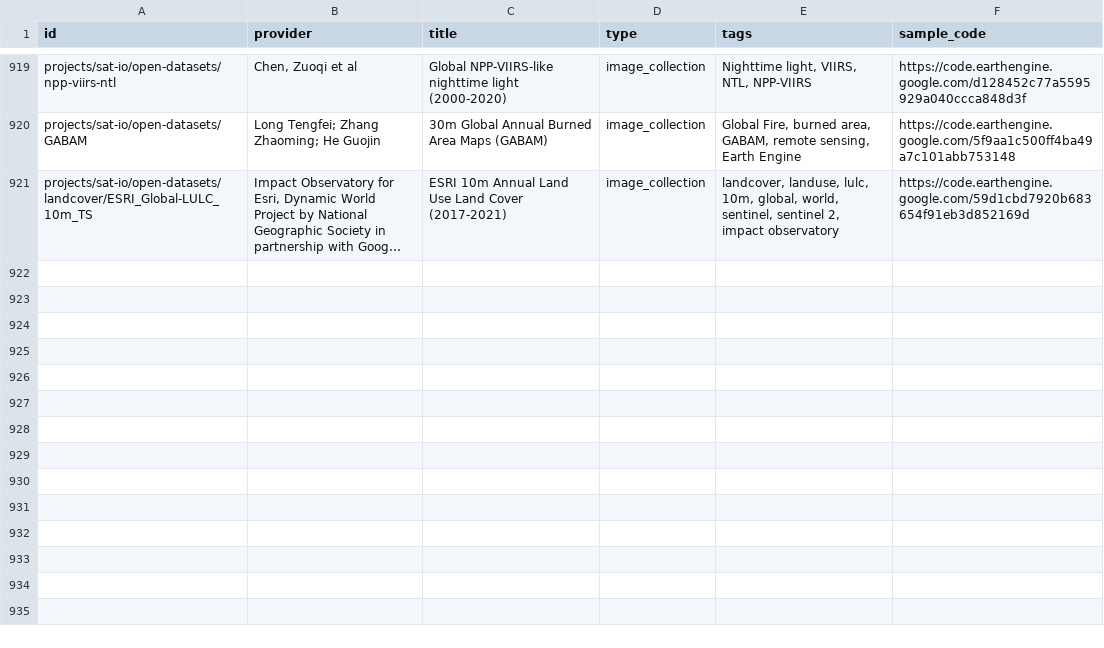
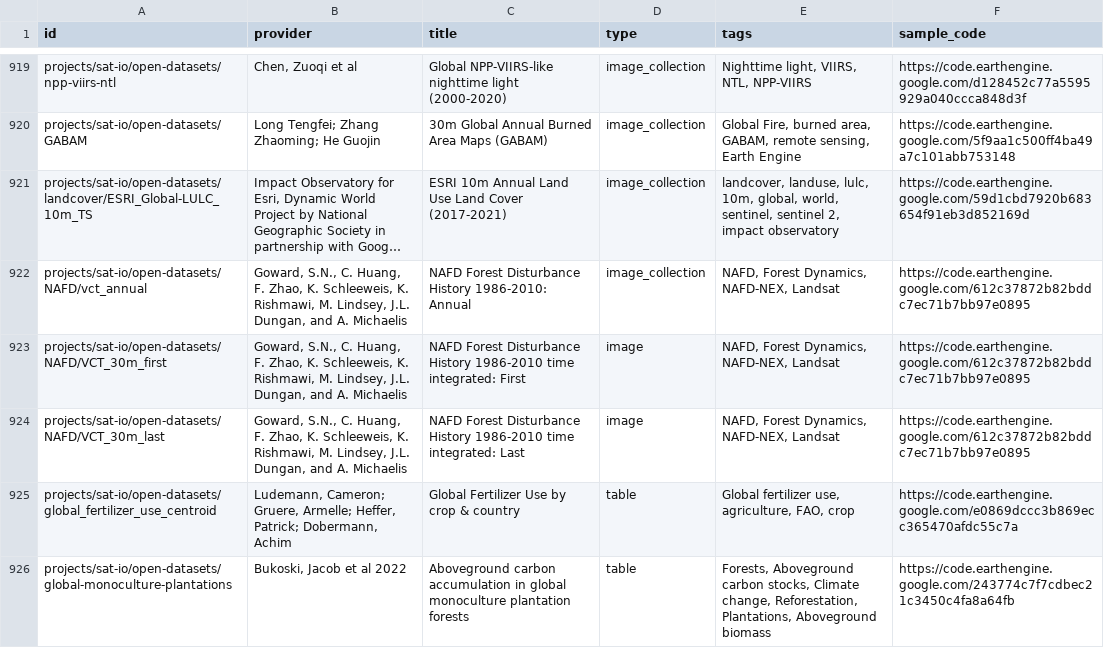
Before and after one commit to samapriya/awesome-gee-community-datasets, a CSV file: community_datasets.csv, drawn as a sheet; only a part is shown, gaps mark what is left out; long unchanged cells end in …; the diff names each change by its address in the sheet, - before the commit and + after, or states it on an @@ line.

```diff
--- a/community_datasets.csv
+++ b/community_datasets.csv
+row 922: projects/sat-io/open-datasets/NAFD/vct_annual | Goward, S.N., C. Huang, F. Zhao, K. Schleeweis, K. Rishmawi, M. Lindsey, J.L. Dungan, and A. Michaelis | NAFD Forest Disturbance History 1986-2010: Annual | image_collection | NAFD, Forest Dynamics, NAFD-NEX, Landsat | https://code.earthengine.google.com/612c37872b82bddc7ec71b7bb97e0895
+row 923: projects/sat-io/open-datasets/NAFD/VCT_30m_first | Goward, S.N., C. Huang, F. Zhao, K. Schleeweis, K. Rishmawi, M. Lindsey, J.L. Dungan, and A. Michaelis | NAFD Forest Disturbance History 1986-2010 time integrated: First | image | NAFD, Forest Dynamics, NAFD-NEX, Landsat | https://code.earthengine.google.com/612c37872b82bddc7ec71b7bb97e0895
+row 924: projects/sat-io/open-datasets/NAFD/VCT_30m_last | Goward, S.N., C. Huang, F. Zhao, K. Schleeweis, K. Rishmawi, M. Lindsey, J.L. Dungan, and A. Michaelis | NAFD Forest Disturbance History 1986-2010 time integrated: Last | image | NAFD, Forest Dynamics, NAFD-NEX, Landsat | https://code.earthengine.google.com/612c37872b82bddc7ec71b7bb97e0895
+row 925: projects/sat-io/open-datasets/global_fertilizer_use_centroid | Ludemann, Cameron; Gruere, Armelle; Heffer, Patrick; Dobermann, Achim | Global Fertilizer Use by crop & country | table | Global fertilizer use, agriculture, FAO, crop | https://code.earthengine.google.com/e0869dccc3b869ecc365470afdc55c7a
+row 926: projects/sat-io/open-datasets/global-monoculture-plantations | Bukoski, Jacob et al 2022 | Aboveground carbon accumulation in global monoculture plantation forests | table | Forests, Aboveground carbon stocks, Climate change, Reforestation, Plantations, Aboveground biomass | https://code.earthengine.google.com/243774c7f7cdbec21c3450c4fa8a64fb
```
